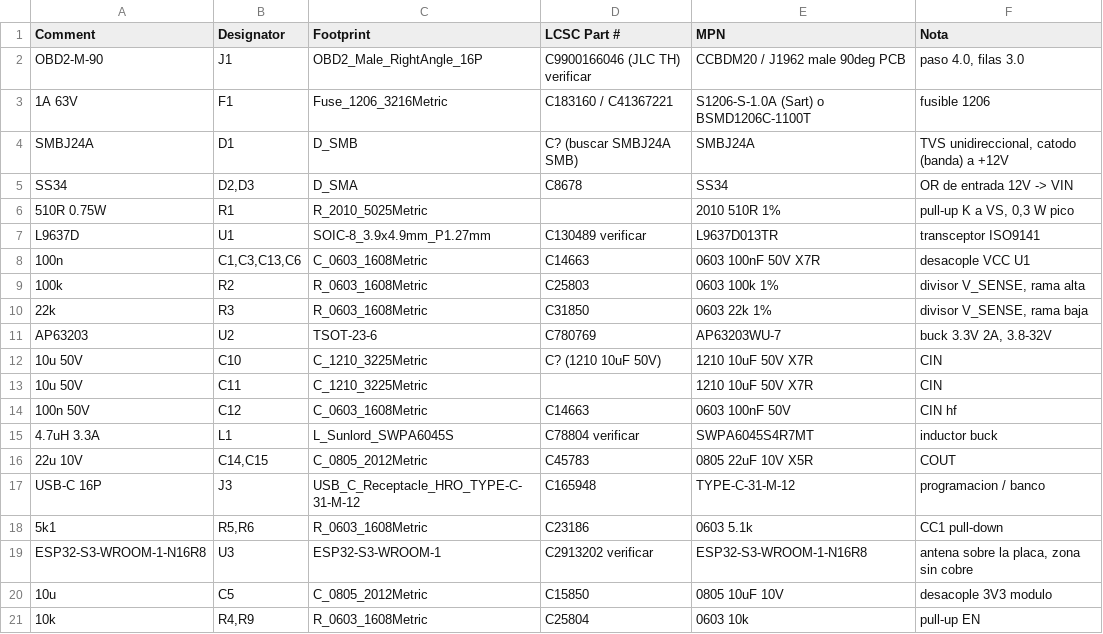
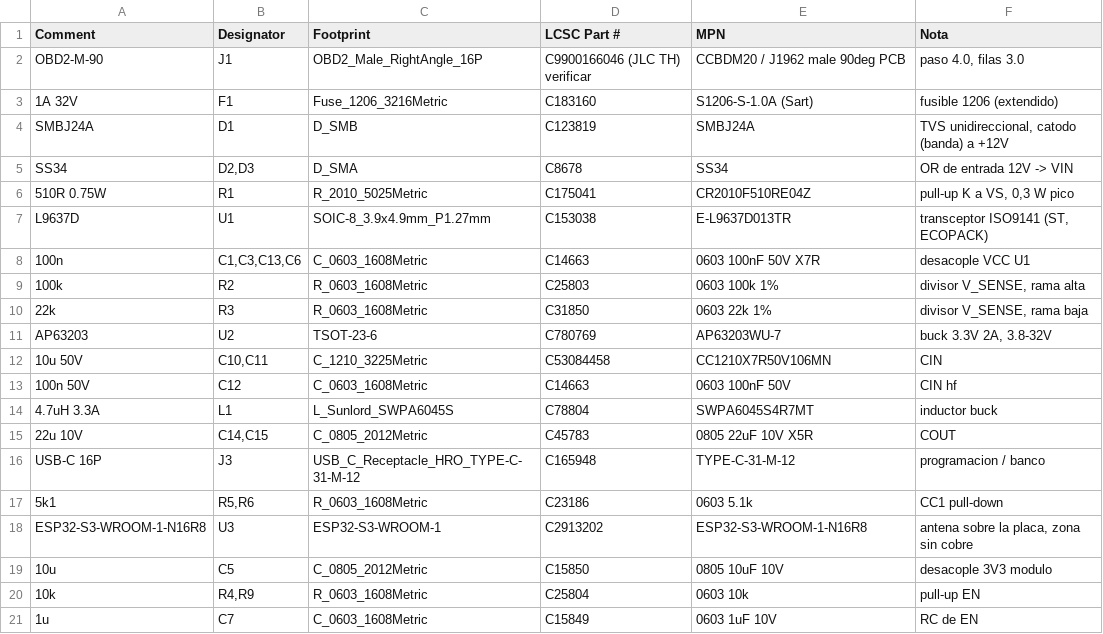
Before and after one commit to IgnacioPardo/e36-obd, a CSV file: hardware/onboard/fab/bom-jlcpcb.csv, drawn as a sheet; only a part is shown; the shorter side is filled out with more unchanged rows; the diff covers the shown part only.

```diff
--- a/hardware/onboard/fab/bom-jlcpcb.csv
+++ b/hardware/onboard/fab/bom-jlcpcb.csv
@@ -2,7 +2,7 @@ Comment,Designator,Footprint,LCSC Part #,MPN,Nota
 OBD2-M-90,J1,OBD2_Male_RightAngle_16P,C9900166046 (JLC TH) verificar,CCBDM20 / J1962 male 90deg PCB,"paso 4.0, filas 3.0"
-1A 63V,F1,Fuse_1206_3216Metric,C183160 / C41367221,S1206-S-1.0A (Sart) o BSMD1206C-1100T,fusible 1206
-SMBJ24A,D1,D_SMB,C? (buscar SMBJ24A SMB),SMBJ24A,"TVS unidireccional, catodo (banda) a +12V"
+1A 32V,F1,Fuse_1206_3216Metric,C183160,S1206-S-1.0A (Sart),fusible 1206 (extendido)
+SMBJ24A,D1,D_SMB,C123819,SMBJ24A,"TVS unidireccional, catodo (banda) a +12V"
 SS34,"D2,D3",D_SMA,C8678,SS34,OR de entrada 12V -> VIN
-510R 0.75W,R1,R_2010_5025Metric,,2010 510R 1%,"pull-up K a VS, 0,3 W pico"
-L9637D,U1,SOIC-8_3.9x4.9mm_P1.27mm,C130489 verificar,L9637D013TR,transceptor ISO9141
+510R 0.75W,R1,R_2010_5025Metric,C175041,CR2010F510RE04Z,"pull-up K a VS, 0,3 W pico"
+L9637D,U1,SOIC-8_3.9x4.9mm_P1.27mm,C153038,E-L9637D013TR,"transceptor ISO9141 (ST, ECOPACK)"
 100n,"C1,C3,C13,C6",C_0603_1608Metric,C14663,0603 100nF 50V X7R,desacople VCC U1
@@ -11,6 +11,5 @@ L9637D,U1,SOIC-8_3.9x4.9mm_P1.27mm,C130489 verificar,L9637D013TR,transceptor ISO
 AP63203,U2,TSOT-23-6,C780769,AP63203WU-7,"buck 3.3V 2A, 3.8-32V"
-10u 50V,C10,C_1210_3225Metric,C? (1210 10uF 50V),1210 10uF 50V X7R,CIN
-10u 50V,C11,C_1210_3225Metric,,1210 10uF 50V X7R,CIN
+10u 50V,"C10,C11",C_1210_3225Metric,C53084458,CC1210X7R50V106MN,CIN
 100n 50V,C12,C_0603_1608Metric,C14663,0603 100nF 50V,CIN hf
-4.7uH 3.3A,L1,L_Sunlord_SWPA6045S,C78804 verificar,SWPA6045S4R7MT,inductor buck
+4.7uH 3.3A,L1,L_Sunlord_SWPA6045S,C78804,SWPA6045S4R7MT,inductor buck
 22u 10V,"C14,C15",C_0805_2012Metric,C45783,0805 22uF 10V X5R,COUT
@@ -18,3 +17,3 @@ USB-C 16P,J3,USB_C_Receptacle_HRO_TYPE-C-31-M-12,C165948,TYPE-C-31-M-12,programa
 5k1,"R5,R6",R_0603_1608Metric,C23186,0603 5.1k,CC1 pull-down
-ESP32-S3-WROOM-1-N16R8,U3,ESP32-S3-WROOM-1,C2913202 verificar,ESP32-S3-WROOM-1-N16R8,"antena sobre la placa, zona sin cobre"
+ESP32-S3-WROOM-1-N16R8,U3,ESP32-S3-WROOM-1,C2913202,ESP32-S3-WROOM-1-N16R8,"antena sobre la placa, zona sin cobre"
 10u,C5,C_0805_2012Metric,C15850,0805 10uF 10V,desacople 3V3 modulo
```
Also changed, not shown: 1 added row, 1 removed row and 11 edited cells elsewhere in this file, 37 other files.
